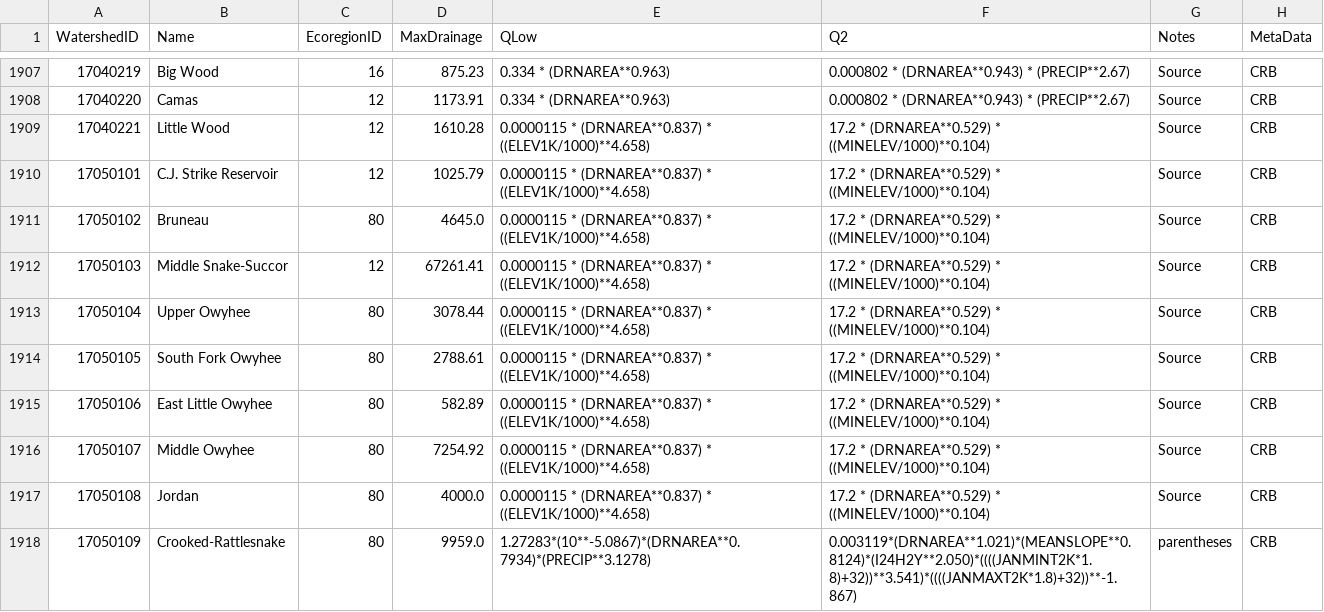
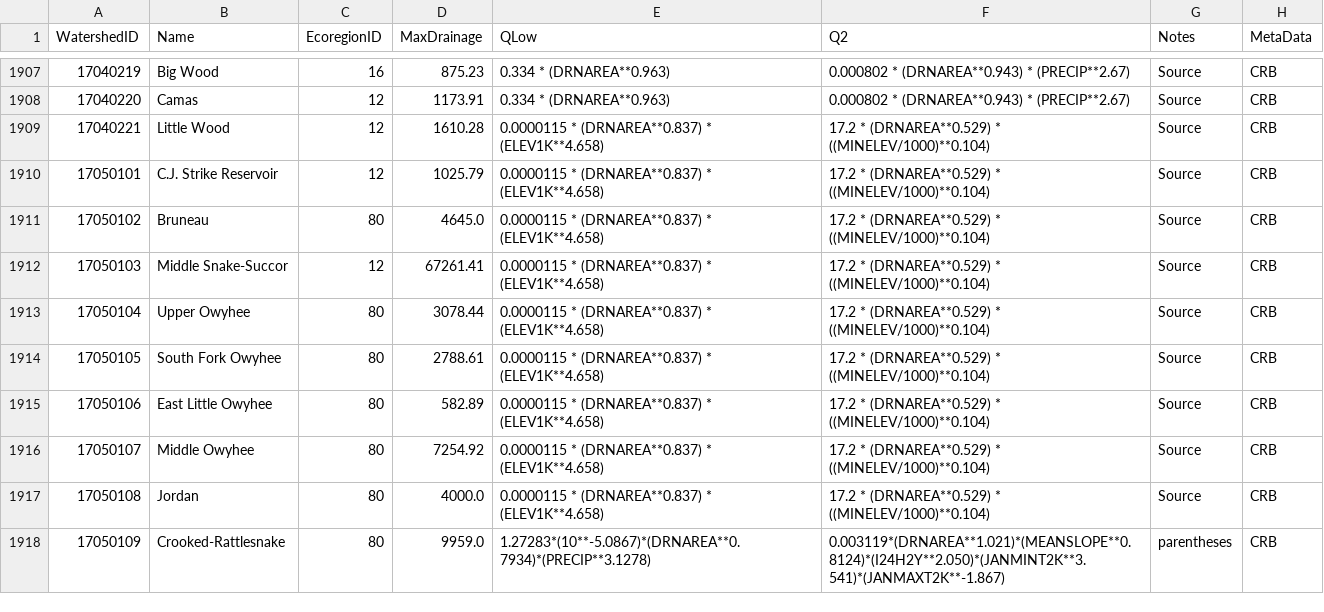
Before and after one commit to Riverscapes/riverscapes-tools, a CSV file: packages/brat/database/data/Watersheds.csv, drawn as a sheet; only a part is shown, gaps mark what is left out; the diff covers the shown part only.

```diff
--- a/packages/brat/database/data/Watersheds.csv
+++ b/packages/brat/database/data/Watersheds.csv
@@ -1908,11 +1908,11 @@ WatershedID,Name,EcoregionID,MaxDrainage,QLow,Q2,Notes,MetaData
 17040220,Camas,12,1173.91,0.334 * (DRNAREA**0.963),0.000802 * (DRNAREA**0.943) * (PRECIP**2.67),Source,CRB
-17040221,Little Wood,12,1610.28,0.0000115 * (DRNAREA**0.837) * ((ELEV1K/1000)**4.658),17.2 * (DRNAREA**0.529) * ((MINELEV/1000)**0.104),Source,CRB
-17050101,C.J. Strike Reservoir,12,1025.79,0.0000115 * (DRNAREA**0.837) * ((ELEV1K/1000)**4.658),17.2 * (DRNAREA**0.529) * ((MINELEV/1000)**0.104),Source,CRB
-17050102,Bruneau,80,4645.0,0.0000115 * (DRNAREA**0.837) * ((ELEV1K/1000)**4.658),17.2 * (DRNAREA**0.529) * ((MINELEV/1000)**0.104),Source,CRB
-17050103,Middle Snake-Succor,12,67261.41,0.0000115 * (DRNAREA**0.837) * ((ELEV1K/1000)**4.658),17.2 * (DRNAREA**0.529) * ((MINELEV/1000)**0.104),Source,CRB
-17050104,Upper Owyhee,80,3078.44,0.0000115 * (DRNAREA**0.837) * ((ELEV1K/1000)**4.658),17.2 * (DRNAREA**0.529) * ((MINELEV/1000)**0.104),Source,CRB
-17050105,South Fork Owyhee,80,2788.61,0.0000115 * (DRNAREA**0.837) * ((ELEV1K/1000)**4.658),17.2 * (DRNAREA**0.529) * ((MINELEV/1000)**0.104),Source,CRB
-17050106,East Little Owyhee,80,582.89,0.0000115 * (DRNAREA**0.837) * ((ELEV1K/1000)**4.658),17.2 * (DRNAREA**0.529) * ((MINELEV/1000)**0.104),Source,CRB
-17050107,Middle Owyhee,80,7254.92,0.0000115 * (DRNAREA**0.837) * ((ELEV1K/1000)**4.658),17.2 * (DRNAREA**0.529) * ((MINELEV/1000)**0.104),Source,CRB
-17050108,Jordan,80,4000.0,0.0000115 * (DRNAREA**0.837) * ((ELEV1K/1000)**4.658),17.2 * (DRNAREA**0.529) * ((MINELEV/1000)**0.104),Source,CRB
-17050109,Crooked-Rattlesnake,80,9959.0,1.27283*(10**-5.0867)*(DRNAREA**0.7934)*(PRECIP**3.1278),0.003119*(DRNAREA**1.021)*(MEANSLOPE**0.8124)*(I24H2Y**2.050)*((((JANMINT2K*1.8)+32))**3.541)*((((JANMAXT2K*1.8)+32))**-1.867),parentheses,CRB
+17040221,Little Wood,12,1610.28,0.0000115 * (DRNAREA**0.837) * (ELEV1K**4.658),17.2 * (DRNAREA**0.529) * ((MINELEV/1000)**0.104),Source,CRB
+17050101,C.J. Strike Reservoir,12,1025.79,0.0000115 * (DRNAREA**0.837) * (ELEV1K**4.658),17.2 * (DRNAREA**0.529) * ((MINELEV/1000)**0.104),Source,CRB
+17050102,Bruneau,80,4645.0,0.0000115 * (DRNAREA**0.837) * (ELEV1K**4.658),17.2 * (DRNAREA**0.529) * ((MINELEV/1000)**0.104),Source,CRB
+17050103,Middle Snake-Succor,12,67261.41,0.0000115 * (DRNAREA**0.837) * (ELEV1K**4.658),17.2 * (DRNAREA**0.529) * ((MINELEV/1000)**0.104),Source,CRB
+17050104,Upper Owyhee,80,3078.44,0.0000115 * (DRNAREA**0.837) * (ELEV1K**4.658),17.2 * (DRNAREA**0.529) * ((MINELEV/1000)**0.104),Source,CRB
+17050105,South Fork Owyhee,80,2788.61,0.0000115 * (DRNAREA**0.837) * (ELEV1K**4.658),17.2 * (DRNAREA**0.529) * ((MINELEV/1000)**0.104),Source,CRB
+17050106,East Little Owyhee,80,582.89,0.0000115 * (DRNAREA**0.837) * (ELEV1K**4.658),17.2 * (DRNAREA**0.529) * ((MINELEV/1000)**0.104),Source,CRB
+17050107,Middle Owyhee,80,7254.92,0.0000115 * (DRNAREA**0.837) * (ELEV1K**4.658),17.2 * (DRNAREA**0.529) * ((MINELEV/1000)**0.104),Source,CRB
+17050108,Jordan,80,4000.0,0.0000115 * (DRNAREA**0.837) * (ELEV1K**4.658),17.2 * (DRNAREA**0.529) * ((MINELEV/1000)**0.104),Source,CRB
+17050109,Crooked-Rattlesnake,80,9959.0,1.27283*(10**-5.0867)*(DRNAREA**0.7934)*(PRECIP**3.1278),0.003119*(DRNAREA**1.021)*(MEANSLOPE**0.8124)*(I24H2Y**2.050)*(JANMINT2K**3.541)*(JANMAXT2K**-1.867),parentheses,CRB
```
Also changed, not shown: 55 edited cells elsewhere in this file, packages/brat/database/data/HydroParams.csv, packages/brat/database/data/intersect/WatershedHydroParams.csv.
